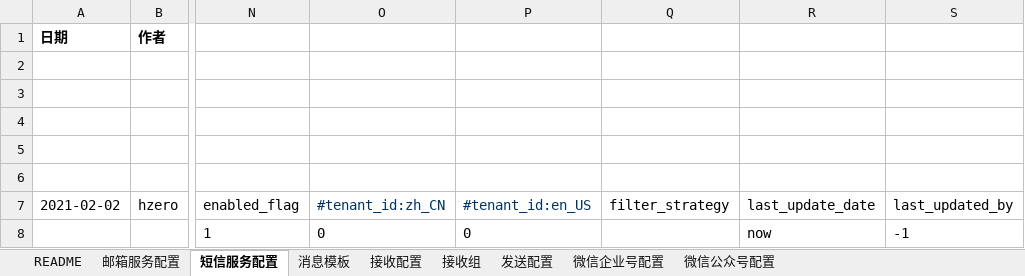
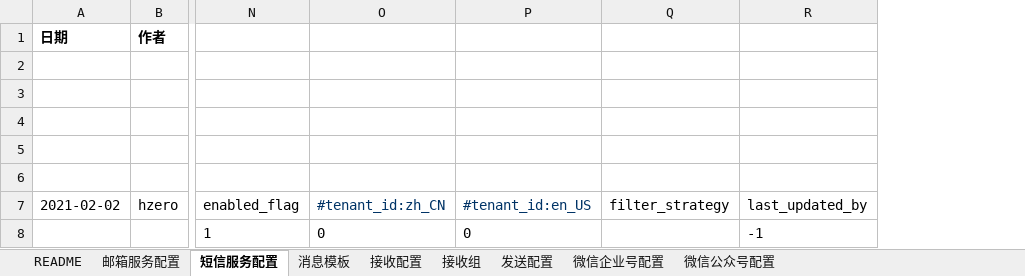
Before and after one commit to open-hand/choerodon-message, an Excel workbook: src/main/resources/script/db/init-data/hzero_message/hzero_message/hzero-message.xlsx, sheet 短信服务配置, drawn as a sheet; only a part is shown, gaps mark what is left out; values as stored, in another font and other column widths than the file's, no borders; the diff names each change by its address in the sheet, - before the commit and + after, or states it on an @@ line.

```diff
--- a/src/main/resources/script/db/init-data/hzero_message/hzero_message/hzero-message.xlsx (sheet 短信服务配置)
+++ b/src/main/resources/script/db/init-data/hzero_message/hzero_message/hzero-message.xlsx (sheet 短信服务配置)
-column R (last_update_date), row 8: now
```
Also changed, not shown: sheet 发送配置, sheet 消息模板, sheet 邮箱服务配置.
